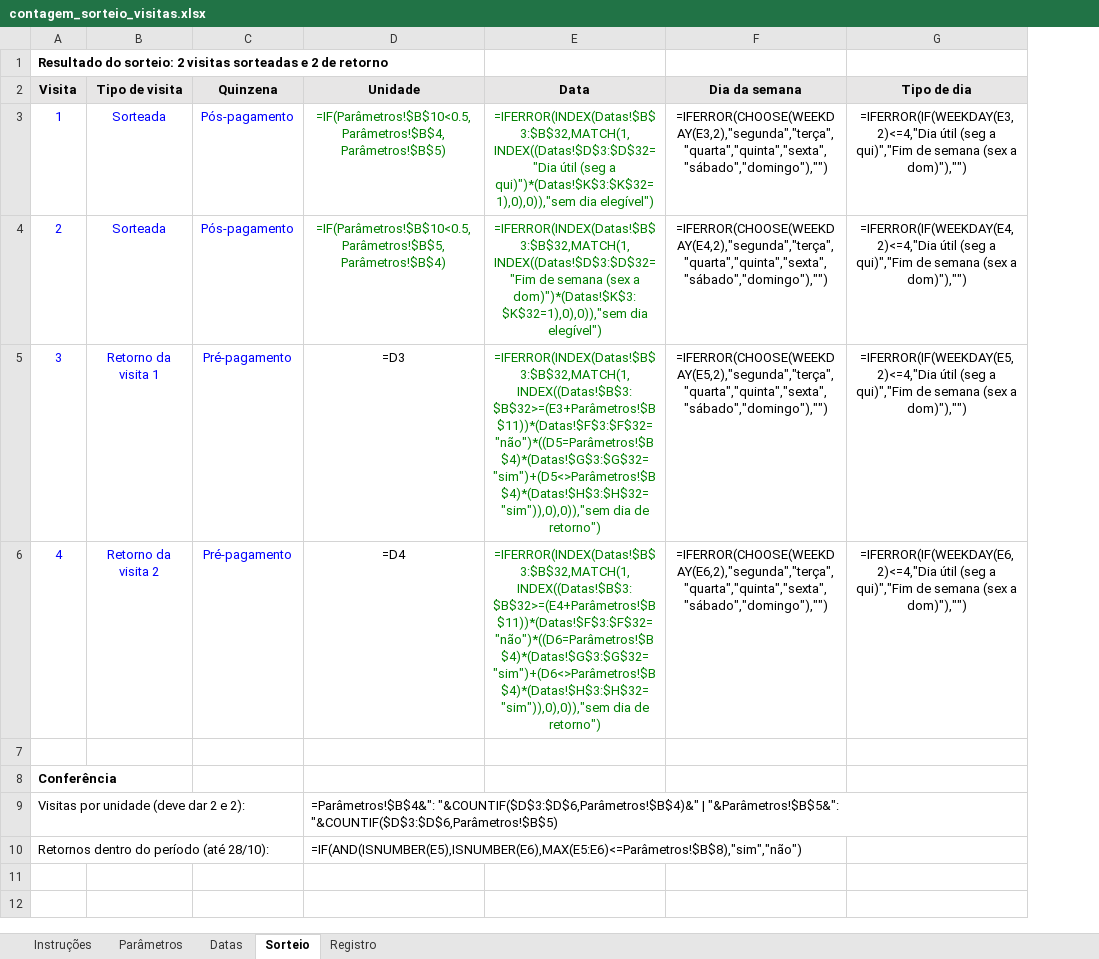
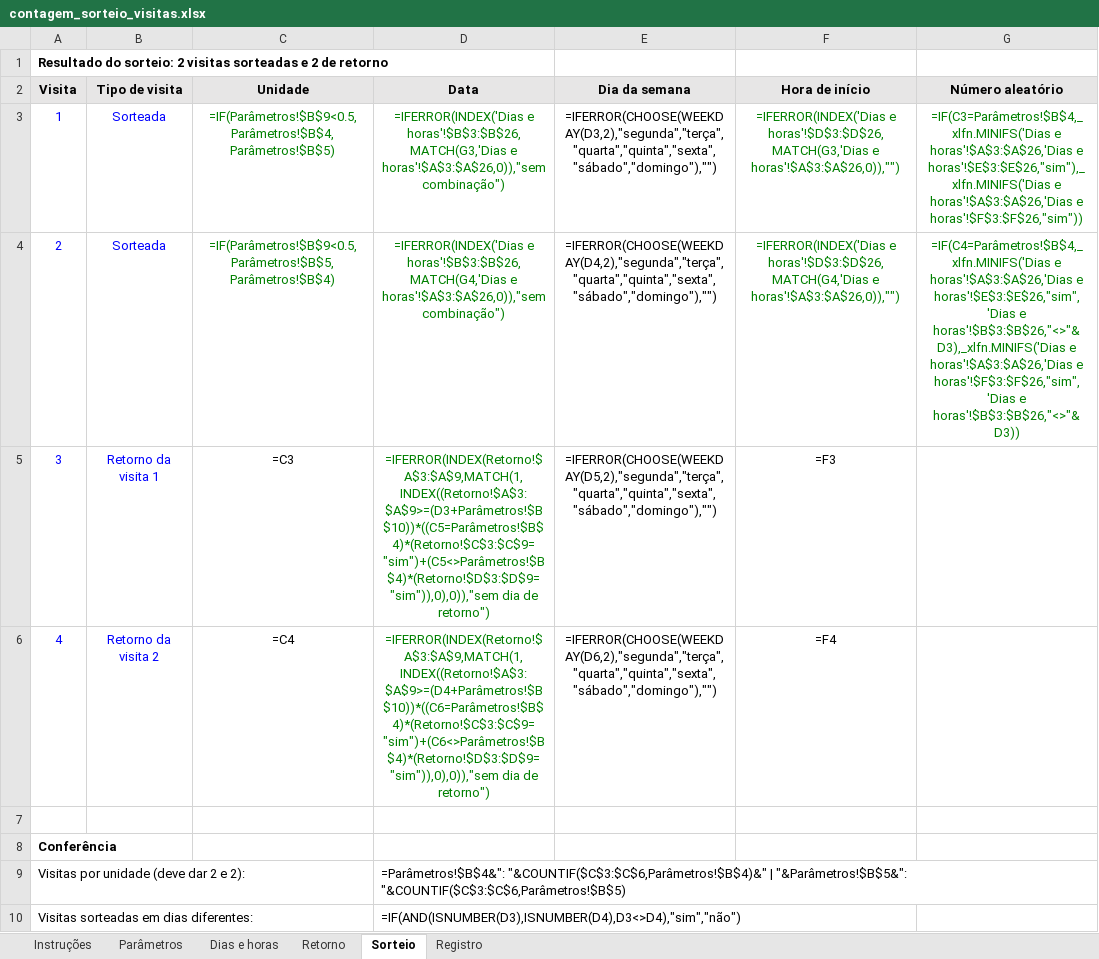
Before and after one commit to eusouopeu/luderia-tcc, an Excel workbook: _data/processed/[D] Contagem direta de ocupacao/contagem_sorteio_visitas.xlsx, sheet Sorteio, drawn as a sheet; values as stored, in another font and other column widths than the file's, no borders; formulas without a stored value are shown as written; removed rows and columns are numbered as before the commit, all else as after; the diff names each change by its address in the sheet, - before the commit and + after, or states it on an @@ line.

```diff
--- a/_data/processed/[D] Contagem direta de ocupacao/contagem_sorteio_visitas.xlsx (sheet Sorteio)
+++ b/_data/processed/[D] Contagem direta de ocupacao/contagem_sorteio_visitas.xlsx (sheet Sorteio)
-sheet tab: Datas
+sheet tab: Dias e horas
+sheet tab: Retorno
-column C (Quinzena), rows 3-6: Pós-pagamento | Pós-pagamento | Pré-pagamento | Pré-pagamento
+column F (Hora de início), rows 3-6: =IFERROR(INDEX('Dias e horas'!$D$3:$D$26,MATCH(G3,'Dias e horas'!$A$3:$A$26,0)),"") | =IFERROR(INDEX('Dias e horas'!$D$3:$D$26,MATCH(G4,'Dias e horas'!$A$3:$A$26,0)),"") | =F3 | =F4
-G2: Tipo de dia
+G2: Número aleatório
-C3 (Unidade): =IF(Parâmetros!$B$10<0.5,Parâmetros!$B$4,Parâmetros!$B$5)
+C3 (Unidade): =IF(Parâmetros!$B$9<0.5,Parâmetros!$B$4,Parâmetros!$B$5)
-D3 (Data): =IFERROR(INDEX(Datas!$B$3:$B$32,MATCH(1,INDEX((Datas!$D$3:$D$32="Dia útil (seg a qui)")*(Datas!$K$3:$K$32=1),0),0)),"sem dia elegível")
+D3 (Data): =IFERROR(INDEX('Dias e horas'!$B$3:$B$26,MATCH(G3,'Dias e horas'!$A$3:$A$26,0)),"sem combinação")
-E3 (Dia da semana): =IFERROR(CHOOSE(WEEKDAY(E3,2),"segunda","terça","quarta","quinta","sexta","sábado","domingo"),"")
+E3 (Dia da semana): =IFERROR(CHOOSE(WEEKDAY(D3,2),"segunda","terça","quarta","quinta","sexta","sábado","domingo"),"")
-G3 (Número aleatório): =IFERROR(IF(WEEKDAY(E3,2)<=4,"Dia útil (seg a qui)","Fim de semana (sex a dom)"),"")
+G3 (Número aleatório): =IF(C3=Parâmetros!$B$4,_xlfn.MINIFS('Dias e horas'!$A$3:$A$26,'Dias e horas'!$E$3:$E$26,"sim"),_xlfn.MINIFS('Dias e horas'!$A$3:$A$26,'Dias e horas'!$F$3:$F$26,"sim"))
-G3:G4 text colour: black
+G3:G4 text colour: #008000
-C4 (Unidade): =IF(Parâmetros!$B$10<0.5,Parâmetros!$B$5,Parâmetros!$B$4)
+C4 (Unidade): =IF(Parâmetros!$B$9<0.5,Parâmetros!$B$5,Parâmetros!$B$4)
-D4 (Data): =IFERROR(INDEX(Datas!$B$3:$B$32,MATCH(1,INDEX((Datas!$D$3:$D$32="Fim de semana (sex a dom)")*(Datas!$K$3:$K$32=1),0),0)),"sem dia elegível")
+D4 (Data): =IFERROR(INDEX('Dias e horas'!$B$3:$B$26,MATCH(G4,'Dias e horas'!$A$3:$A$26,0)),"sem combinação")
-E4 (Dia da semana): =IFERROR(CHOOSE(WEEKDAY(E4,2),"segunda","terça","quarta","quinta","sexta","sábado","domingo"),"")
+E4 (Dia da semana): =IFERROR(CHOOSE(WEEKDAY(D4,2),"segunda","terça","quarta","quinta","sexta","sábado","domingo"),"")
-G4 (Número aleatório): =IFERROR(IF(WEEKDAY(E4,2)<=4,"Dia útil (seg a qui)","Fim de semana (sex a dom)"),"")
+G4 (Número aleatório): =IF(C4=Parâmetros!$B$4,_xlfn.MINIFS('Dias e horas'!$A$3:$A$26,'Dias e horas'!$E$3:$E$26,"sim",'Dias e horas'!$B$3:$B$26,"<>"&D3),_xlfn.MINIFS('Dias e horas'!$A$3:$A$26,'Dias e horas'!$F$3:$F$26,"sim",'Dias e horas'!$B$3:$B$26,"<>"&D3))
-C5 (Unidade): =D3
+C5 (Unidade): =C3
-D5 (Data): =IFERROR(INDEX(Datas!$B$3:$B$32,MATCH(1,INDEX((Datas!$B$3:$B$32>=(E3+Parâmetros!$B$11))*(Datas!$F$3:$F$32="não")*((D5=Parâmetros!$B$4)*(Datas!$G$3:$G$32="sim")+(D5<>Parâmetros!$B$4)*(Datas!$H$3:$H$32="sim")),0),0)),"sem dia de…
+D5 (Data): =IFERROR(INDEX(Retorno!$A$3:$A$9,MATCH(1,INDEX((Retorno!$A$3:$A$9>=(D3+Parâmetros!$B$10))*((C5=Parâmetros!$B$4)*(Retorno!$C$3:$C$9="sim")+(C5<>Parâmetros!$B$4)*(Retorno!$D$3:$D$9="sim")),0),0)),"sem dia de…
-E5 (Dia da semana): =IFERROR(CHOOSE(WEEKDAY(E5,2),"segunda","terça","quarta","quinta","sexta","sábado","domingo"),"")
+E5 (Dia da semana): =IFERROR(CHOOSE(WEEKDAY(D5,2),"segunda","terça","quarta","quinta","sexta","sábado","domingo"),"")
-G5 (Número aleatório): =IFERROR(IF(WEEKDAY(E5,2)<=4,"Dia útil (seg a qui)","Fim de semana (sex a dom)"),"")
+G5 (Número aleatório): (empty)
-C6 (Unidade): =D4
+C6 (Unidade): =C4
-D6 (Data): =IFERROR(INDEX(Datas!$B$3:$B$32,MATCH(1,INDEX((Datas!$B$3:$B$32>=(E4+Parâmetros!$B$11))*(Datas!$F$3:$F$32="não")*((D6=Parâmetros!$B$4)*(Datas!$G$3:$G$32="sim")+(D6<>Parâmetros!$B$4)*(Datas!$H$3:$H$32="sim")),0),0)),"sem dia de…
+D6 (Data): =IFERROR(INDEX(Retorno!$A$3:$A$9,MATCH(1,INDEX((Retorno!$A$3:$A$9>=(D4+Parâmetros!$B$10))*((C6=Parâmetros!$B$4)*(Retorno!$C$3:$C$9="sim")+(C6<>Parâmetros!$B$4)*(Retorno!$D$3:$D$9="sim")),0),0)),"sem dia de…
-E6 (Dia da semana): =IFERROR(CHOOSE(WEEKDAY(E6,2),"segunda","terça","quarta","quinta","sexta","sábado","domingo"),"")
+E6 (Dia da semana): =IFERROR(CHOOSE(WEEKDAY(D6,2),"segunda","terça","quarta","quinta","sexta","sábado","domingo"),"")
-G6 (Número aleatório): =IFERROR(IF(WEEKDAY(E6,2)<=4,"Dia útil (seg a qui)","Fim de semana (sex a dom)"),"")
+G6 (Número aleatório): (empty)
-C9 (Unidade): =Parâmetros!$B$4&": "&COUNTIF($D$3:$D$6,Parâmetros!$B$4)&" | "&Parâmetros!$B$5&": "&COUNTIF($D$3:$D$6,Parâmetros!$B$5)
+C9 (Unidade): (empty)
-D9 (Data): (empty)
+D9 (Data): =Parâmetros!$B$4&": "&COUNTIF($C$3:$C$6,Parâmetros!$B$4)&" | "&Parâmetros!$B$5&": "&COUNTIF($C$3:$C$6,Parâmetros!$B$5)
-row 10: Retornos dentro do período (até 28/10): |  |  | =IF(AND(ISNUMBER(E5),ISNUMBER(E6),MAX(E5:E6)<=Parâmetros!$B$8),"sim","não")
+row 10: Visitas sorteadas em dias diferentes: |  |  | =IF(AND(ISNUMBER(D3),ISNUMBER(D4),D3<>D4),"sim","não")
```
Also changed, not shown: sheet Dias e horas, sheet Parâmetros, sheet Registro, sheet Instruções, 8 other files.
